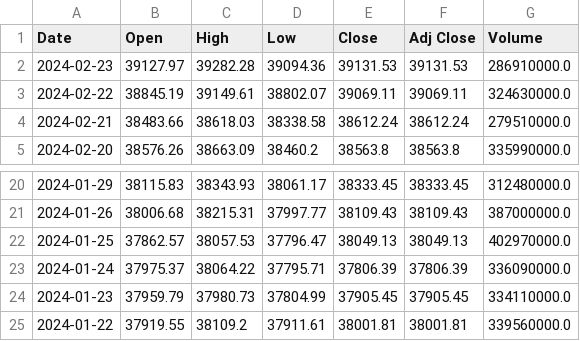
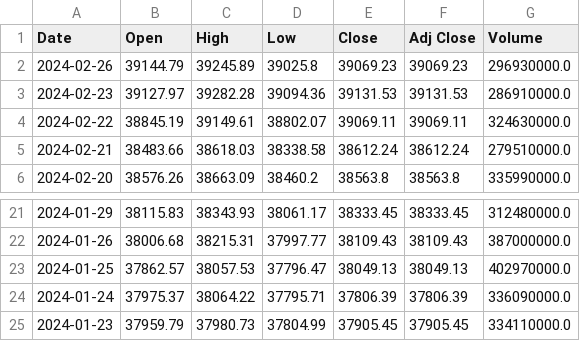
Before and after one commit to KoralK5/SentiTrader, a CSV file: DJIA.csv, drawn as a sheet; only a part is shown, gaps mark what is left out.

```diff
--- a/DJIA.csv
+++ b/DJIA.csv
@@ -1,2 +1,3 @@
 Date,Open,High,Low,Close,Adj Close,Volume
+2024-02-26,39144.79,39245.89,39025.8,39069.23,39069.23,296930000.0
 2024-02-23,39127.97,39282.28,39094.36,39131.53,39131.53,286910000.0
@@ -24,2 +25 @@ Date,Open,High,Low,Close,Adj Close,Volume
 2024-01-23,37959.79,37980.73,37804.99,37905.45,37905.45,334110000.0
-2024-01-22,37919.55,38109.2,37911.61,38001.81,38001.81,339560000.0
```
Also changed, not shown: Data.csv, News.csv, 1 other file.
